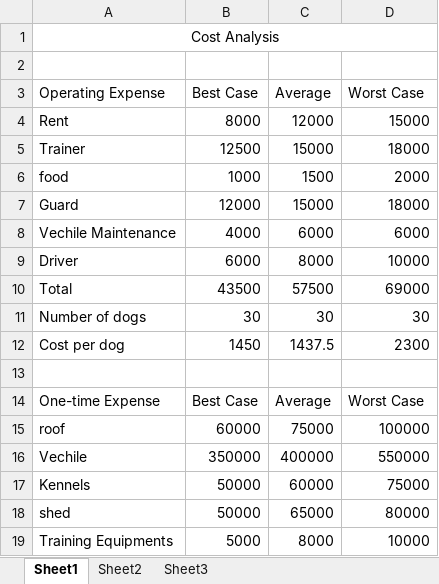
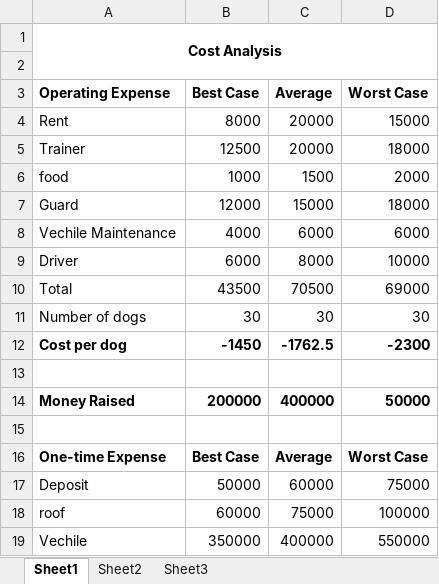
Before and after one commit to Preetham-D/Pet-School, an Excel workbook: wiki/Feasibility Analysis.xlsx, sheet Sheet1, drawn as a sheet; only a part is shown; the shorter side is filled out with more unchanged rows; values as stored, in another font and other column widths than the file's, no borders; charts and pictures not drawn; removed rows and columns are numbered as before the commit, all else as after; the diff covers the shown part only; the diff names each change by its address in the sheet, - before the commit and + after, or states it on an @@ line.

```diff
--- a/wiki/Feasibility Analysis.xlsx (sheet Sheet1)
+++ b/wiki/Feasibility Analysis.xlsx (sheet Sheet1)
-A1 bold: off
+A1 bold: on
-A1:D1 merged
+A1:D2 merged
-A3:D3 bold: off
+A3:D3 bold: on
-C4 (Average): 12000
+C4 (Average): 20000
-C5 (Average): 15000
+C5 (Average): 20000
-C10 (Average): 57500
+C10 (Average): 70500
+row 12: Cost per dog | -1450 | -1762.5 | -2300
-row 13: Cost per dog | 1450 | 1437.5 | 2300
+row 13: (empty)
+row 14: Money Raised | 200000 | 400000 | 50000
-A16:D16 bold: off
+A16:D16 bold: on
+row 17: Deposit | 50000 | 60000 | 75000
```
Also changed, not shown: 10 added rows and 6 removed rows elsewhere in this sheet, charts or pictures.
